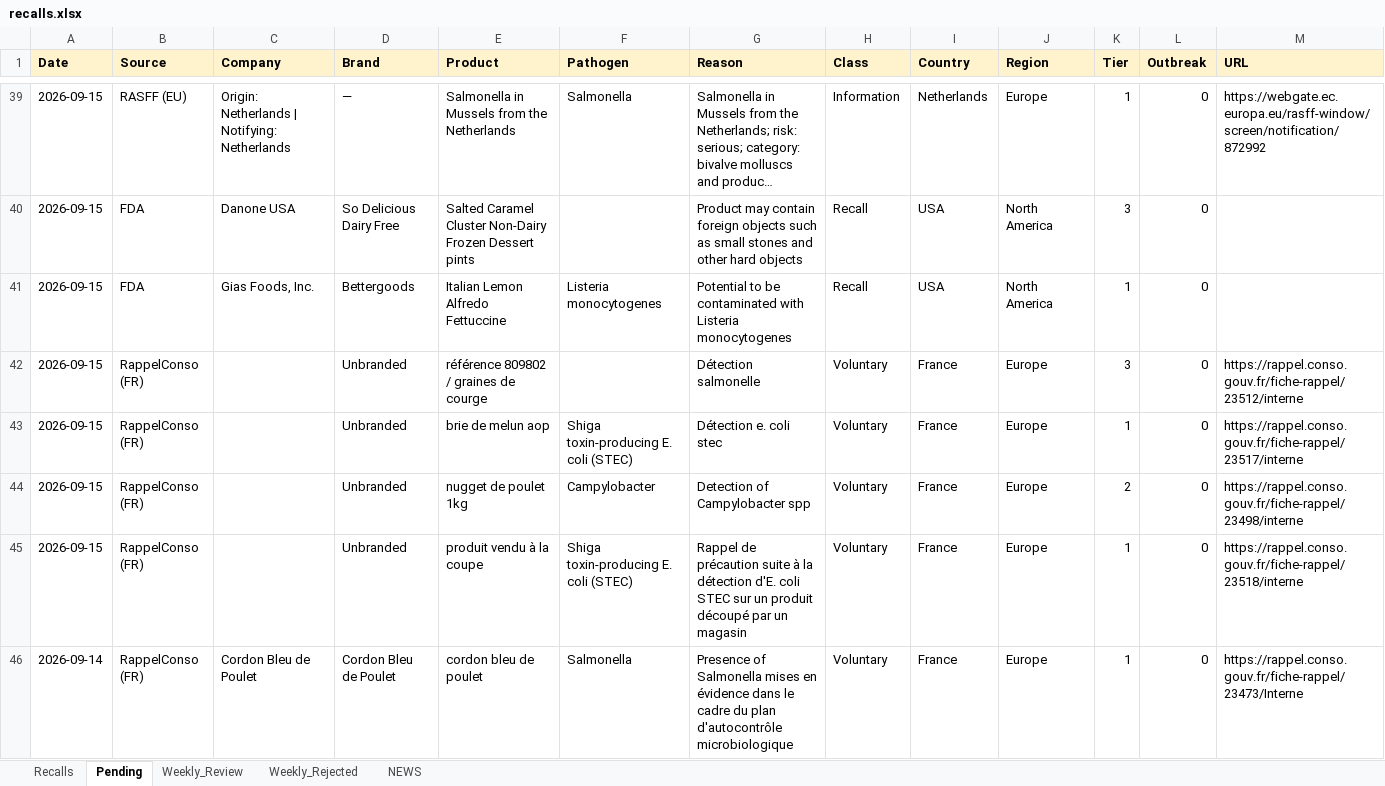
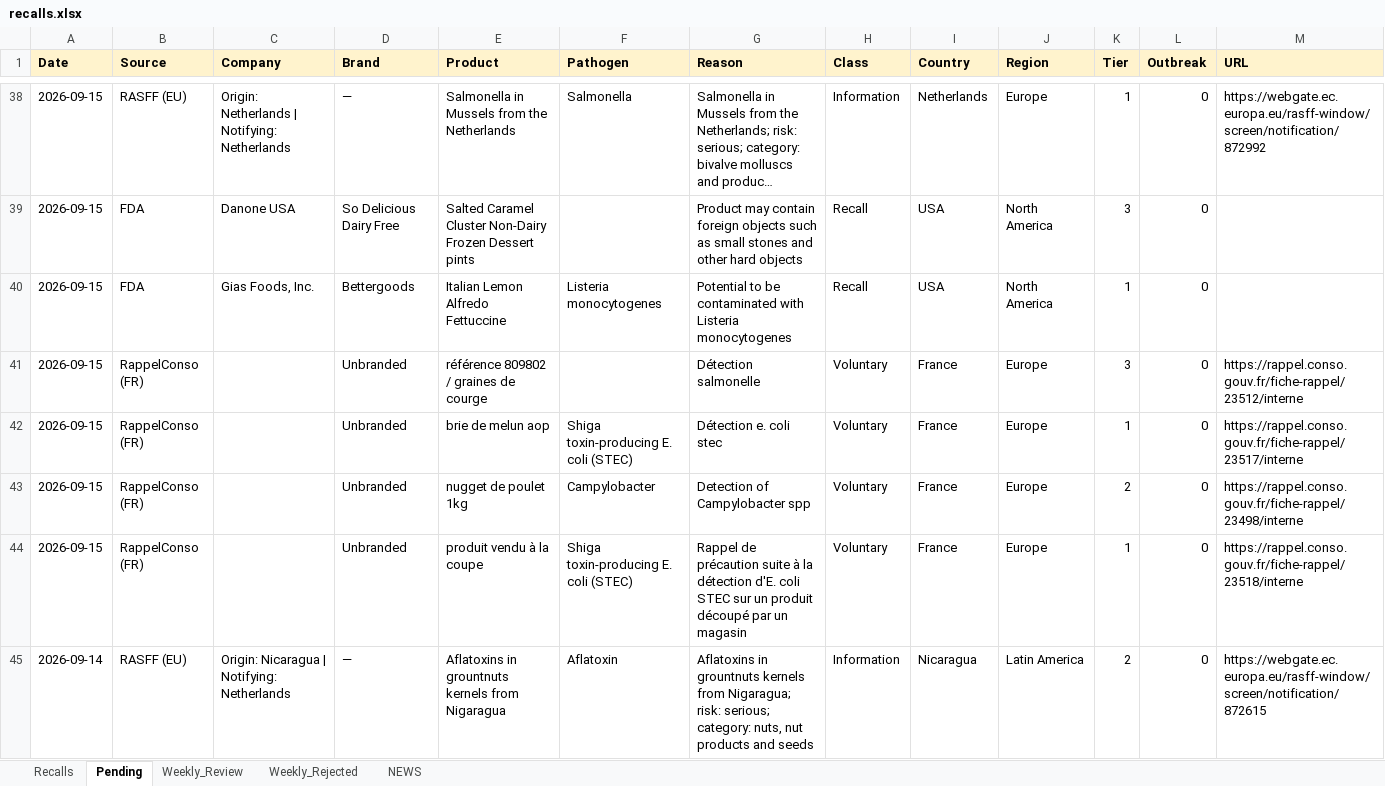
Before and after one commit to Nicobescond/FOOD-SAFETY-monitoring, an Excel workbook: docs/data/recalls.xlsx, sheet Pending, drawn as a sheet; only a part is shown, gaps mark what is left out; the shorter side is filled out with more unchanged rows; long unchanged cells end in …; values as stored, in another font and other column widths than the file's, no borders; rows hold the shown columns only; the diff covers the shown part only; the diff names each change by its address in the sheet, - before the commit and + after, or states it on an @@ line.

Commit message:
chore(data): hourly Pending→Recalls merge 22:22

```diff
--- a/docs/data/recalls.xlsx (sheet Pending)
+++ b/docs/data/recalls.xlsx (sheet Pending)
-row 46: 2026-09-14 | RappelConso (FR) | Cordon Bleu de Poulet | Cordon Bleu de Poulet | cordon bleu de poulet | Salmonella | Presence of Salmonella mises en évidence dans le cadre du plan d'autocontrôle microbiologique | Voluntary | France | Europe | 1 | 0 | https://rappel.conso.gouv.fr/fiche-rappel/23473/Interne
```
Also changed, not shown: 2 removed rows elsewhere in this sheet.
